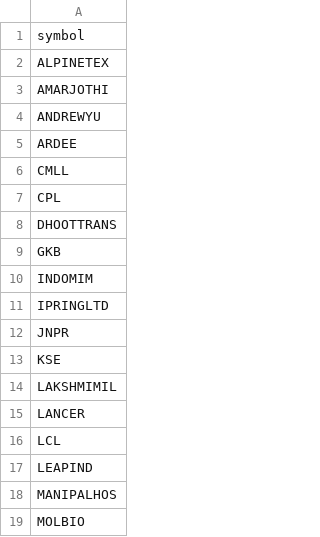
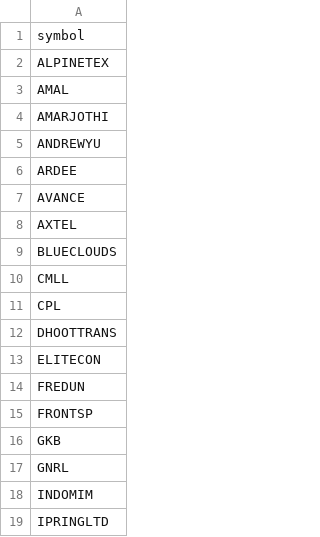
Before and after one commit to rjganatra/StockGPT, a CSV file: data/range/failed_range_symbols.csv, drawn as a sheet; only a part is shown; the shorter side is filled out with more unchanged rows; the diff covers the shown part only.

```diff
--- a/data/range/failed_range_symbols.csv
+++ b/data/range/failed_range_symbols.csv
@@ -2,2 +2,3 @@ symbol
 ALPINETEX
+AMAL
 AMARJOTHI
@@ -5,2 +6,5 @@ ANDREWYU
 ARDEE
+AVANCE
+AXTEL
+BLUECLOUDS
 CMLL
@@ -8,3 +12,7 @@ CPL
 DHOOTTRANS
+ELITECON
+FREDUN
+FRONTSP
 GKB
+GNRL
 INDOMIM
```
Also changed, not shown: 9 added rows and 1 edited cell elsewhere in this file, data/history/latest_changes.csv, data/performance/signal_performance_summary.csv, 8 other files.
